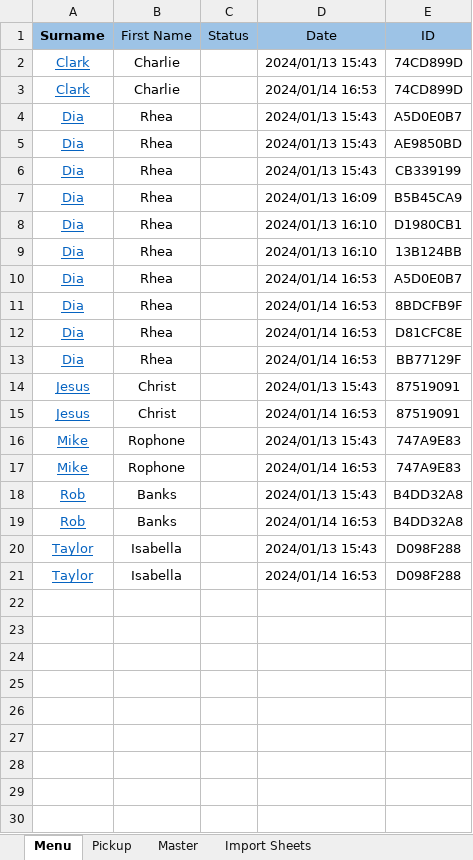
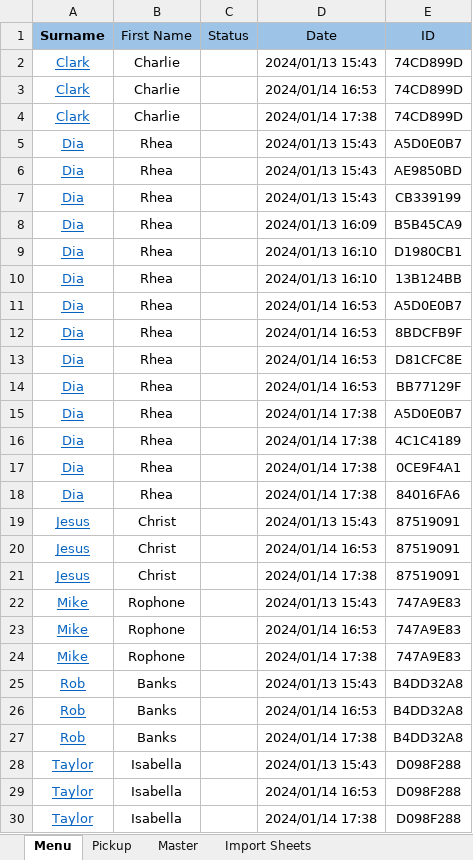
Before and after one commit to C20H12/SupplyExcel, an Excel workbook: Supply_2.0_v_0.1.2.11.xlsm, sheet Menu, drawn as a sheet; values as stored, in another font and other column widths than the file's, no borders; charts and pictures and conditional formats and table styles not drawn; the diff names each change by its address in the sheet, - before the commit and + after, or states it on an @@ line.

```diff
--- a/Supply_2.0_v_0.1.2.11.xlsm (sheet Menu)
+++ b/Supply_2.0_v_0.1.2.11.xlsm (sheet Menu)
+row 4: Clark | Charlie |  | 2024/01/14 17:38 | 74CD899D
+row 15: Dia | Rhea |  | 2024/01/14 17:38 | A5D0E0B7
+row 16: Dia | Rhea |  | 2024/01/14 17:38 | 4C1C4189
+row 17: Dia | Rhea |  | 2024/01/14 17:38 | 0CE9F4A1
+row 18: Dia | Rhea |  | 2024/01/14 17:38 | 84016FA6
+row 21: Jesus | Christ |  | 2024/01/14 17:38 | 87519091
+row 24: Mike | Rophone |  | 2024/01/14 17:38 | 747A9E83
+row 27: Rob | Banks |  | 2024/01/14 17:38 | B4DD32A8
+row 30: Taylor | Isabella |  | 2024/01/14 17:38 | D098F288
```
Also changed, not shown: sheet Isabella_Taylor_D098F288, sheet Rophone_Mike_747A9E83, sheet Banks_Rob_B4DD32A8, sheet Christ_Jesus_87519091, sheet Charlie_Clark_74CD899D, sheet Rhea_Dia_A5D0E0B7, other sheet tabs, charts or pictures, 2 other files.
